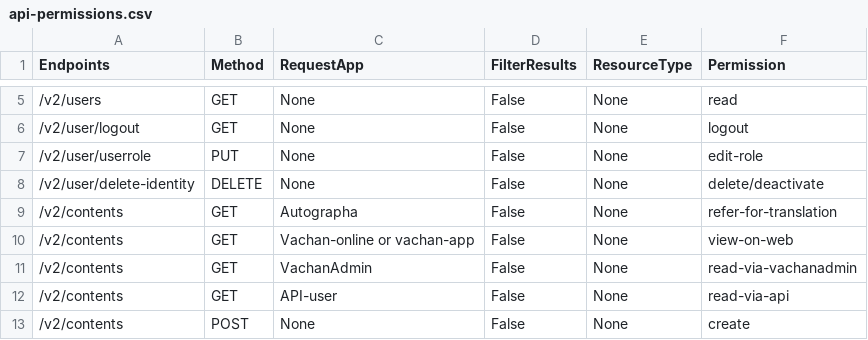
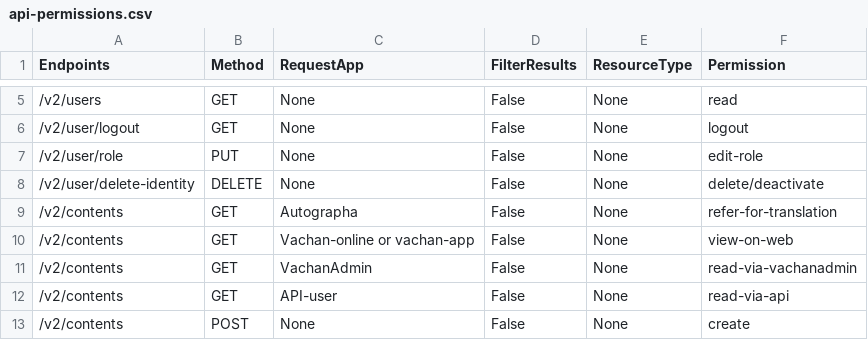
Before and after one commit to Bridgeconn/vachan-api, a CSV file: app/auth/api-permissions.csv, drawn as a sheet; only a part is shown, gaps mark what is left out.

Commit message:
chenged v2/user/userrole to v2/user/role for update role endpoint

```diff
--- a/app/auth/api-permissions.csv
+++ b/app/auth/api-permissions.csv
@@ -6,3 +6,3 @@ Endpoints,Method,RequestApp,FilterResults,ResourceType,Permission
 /v2/user/logout,GET,None,False,None,logout
-/v2/user/userrole,PUT,None,False,None,edit-role
+/v2/user/role,PUT,None,False,None,edit-role
 /v2/user/delete-identity,DELETE,None,False,None,delete/deactivate
```
Also changed, not shown: 3 other files.
